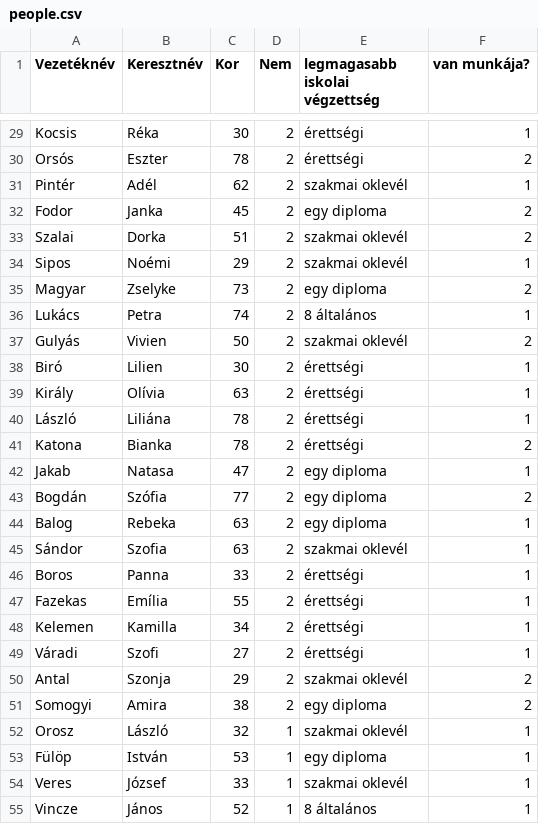
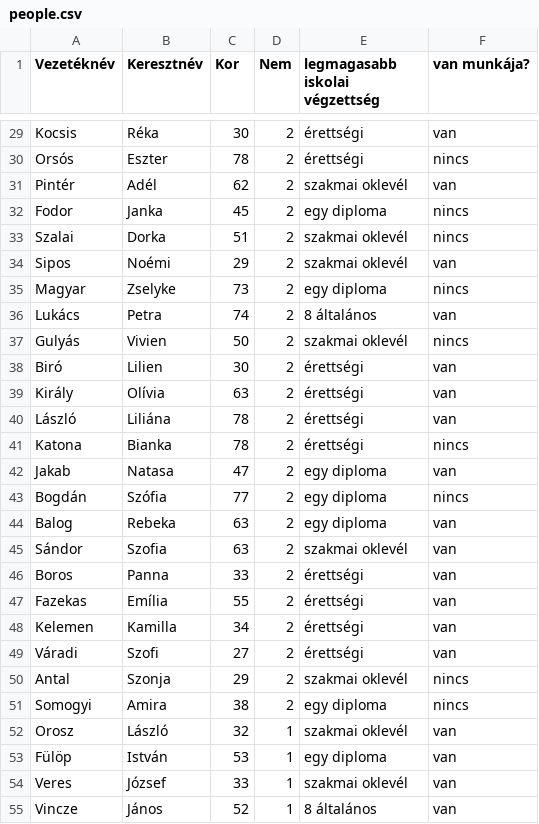
Before and after one commit to Necridus/IRF_Project, a CSV file: IRF_Project/IRF_Project/people.csv, drawn as a sheet; only a part is shown, gaps mark what is left out; the diff covers the shown part only; the diff names each change by its address in the sheet, - before the commit and + after, or states it on an @@ line.

```diff
--- a/IRF_Project/IRF_Project/people.csv
+++ b/IRF_Project/IRF_Project/people.csv
-F29 (van munkája?): 1
+F29 (van munkája?): van
-F30 (van munkája?): 2
+F30 (van munkája?): nincs
-F31 (van munkája?): 1
+F31 (van munkája?): van
-F32:F33 (van munkája?): 2
+F32:F33 (van munkája?): nincs
-F34 (van munkája?): 1
+F34 (van munkája?): van
-F35 (van munkája?): 2
+F35 (van munkája?): nincs
-F36 (van munkája?): 1
+F36 (van munkája?): van
-F37 (van munkája?): 2
+F37 (van munkája?): nincs
-F38:F40 (van munkája?): 1
+F38:F40 (van munkája?): van
-F41 (van munkája?): 2
+F41 (van munkája?): nincs
-F42 (van munkája?): 1
+F42 (van munkája?): van
-F43 (van munkája?): 2
+F43 (van munkája?): nincs
-F44:F49 (van munkája?): 1
+F44:F49 (van munkája?): van
-F50:F51 (van munkája?): 2
+F50:F51 (van munkája?): nincs
-F52:F55 (van munkája?): 1
+F52:F55 (van munkája?): van
```
Also changed, not shown: 73 edited cells elsewhere in this file, people.csv, 5 other files.
